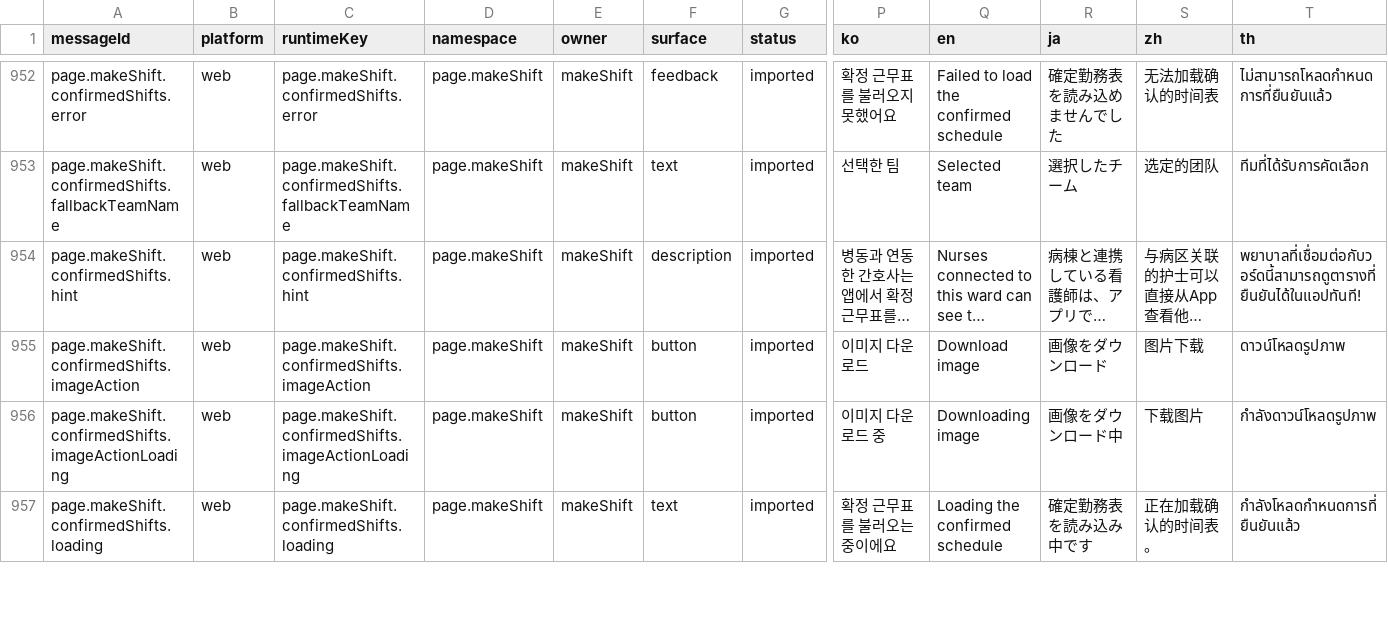
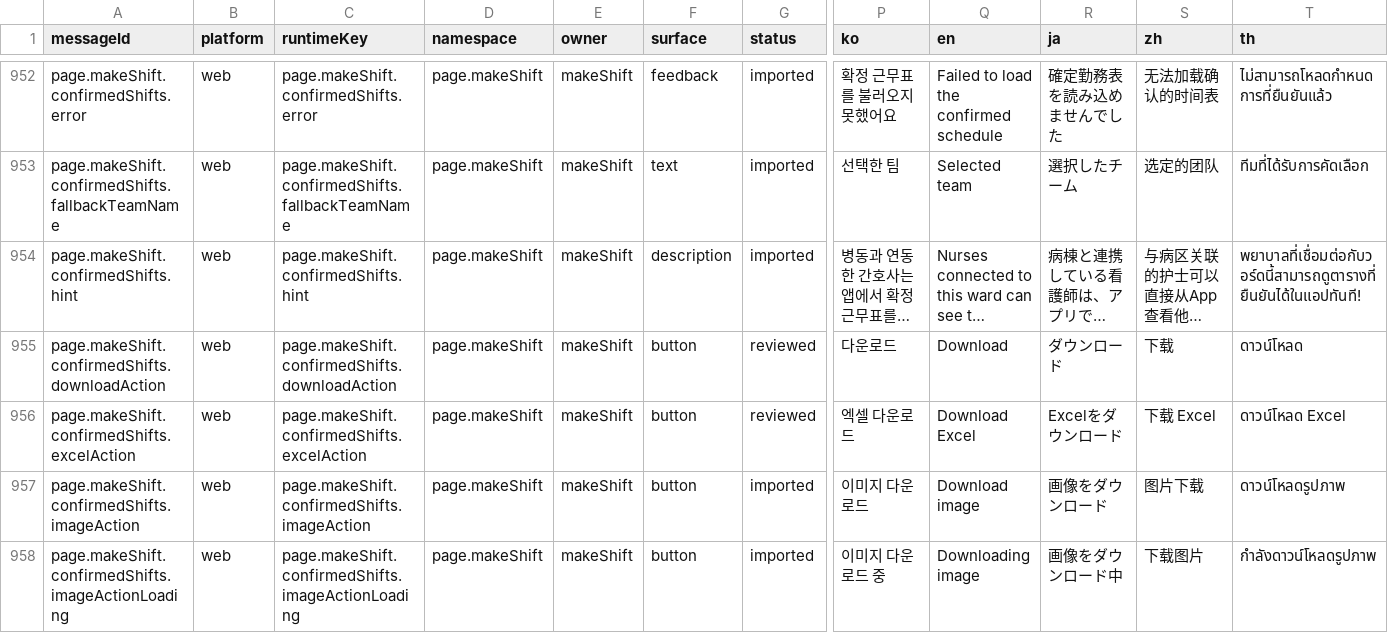
Before and after one commit to gom-3/dutying-web-ai, a CSV file: apps/app/i18n/catalog/messages.csv, drawn as a sheet; only a part is shown, gaps mark what is left out; the shorter side is filled out with more unchanged rows; long unchanged cells end in …; rows hold the shown columns only; the diff names each change by its address in the sheet, - before the commit and + after, or states it on an @@ line.

Commit message:
feat: add confirmed schedule image and Excel downloads

```diff
--- a/apps/app/i18n/catalog/messages.csv
+++ b/apps/app/i18n/catalog/messages.csv
+row 955: page.makeShift.confirmedShifts.downloadAction | web | page.makeShift.confirmedShifts.downloadAction | page.makeShift | makeShift | button | reviewed | 다운로드 | Download | ダウンロード | 下载 | ดาวน์โหลด
+row 956: page.makeShift.confirmedShifts.excelAction | web | page.makeShift.confirmedShifts.excelAction | page.makeShift | makeShift | button | reviewed | 엑셀 다운로드 | Download Excel | Excelをダウンロード | 下载 Excel | ดาวน์โหลด Excel
```
Also changed, not shown: 11 other files.
